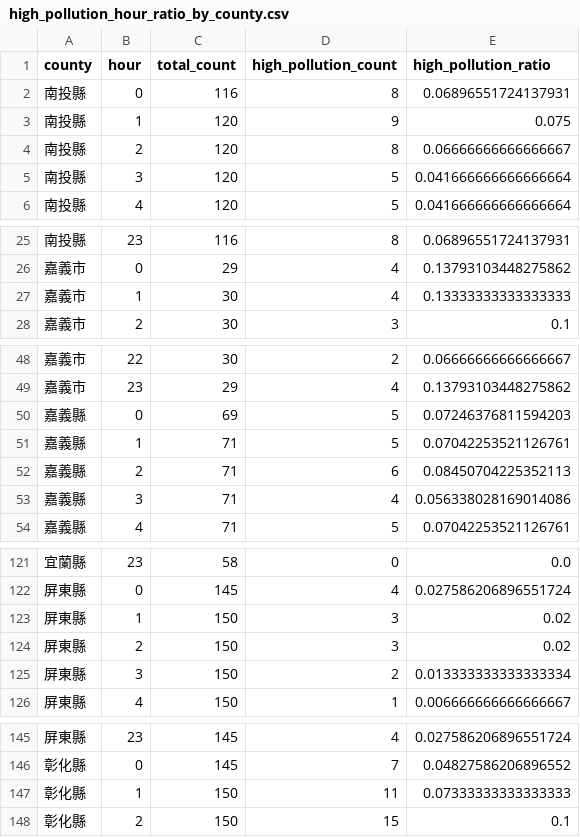
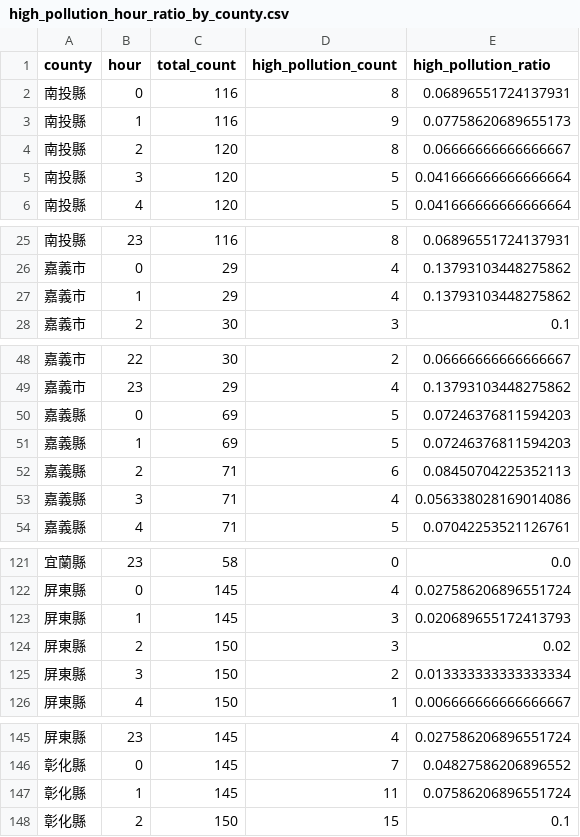
Before and after one commit to Mina030303/air-quality-monitoring, a CSV file: output/tables/high_pollution_hour_ratio_by_county.csv, drawn as a sheet; only a part is shown, gaps mark what is left out; the diff covers the shown part only.

```diff
--- a/output/tables/high_pollution_hour_ratio_by_county.csv
+++ b/output/tables/high_pollution_hour_ratio_by_county.csv
@@ -2,3 +2,3 @@
 南投縣,0,116,8,0.06896551724137931
-南投縣,1,120,9,0.075
+南投縣,1,116,9,0.07758620689655173
 南投縣,2,120,8,0.06666666666666667
@@ -26,3 +26,3 @@
 嘉義市,0,29,4,0.13793103448275862
-嘉義市,1,30,4,0.13333333333333333
+嘉義市,1,29,4,0.13793103448275862
 嘉義市,2,30,3,0.1
@@ -50,3 +50,3 @@
 嘉義縣,0,69,5,0.07246376811594203
-嘉義縣,1,71,5,0.07042253521126761
+嘉義縣,1,69,5,0.07246376811594203
 嘉義縣,2,71,6,0.08450704225352113
@@ -122,3 +122,3 @@
 屏東縣,0,145,4,0.027586206896551724
-屏東縣,1,150,3,0.02
+屏東縣,1,145,3,0.020689655172413793
 屏東縣,2,150,3,0.02
@@ -146,3 +146,3 @@
 彰化縣,0,145,7,0.04827586206896552
-彰化縣,1,150,11,0.07333333333333333
+彰化縣,1,145,11,0.07586206896551724
 彰化縣,2,150,15,0.1
```
Also changed, not shown: 27 edited cells elsewhere in this file, output/tables/county_avg.csv, output/tables/daily_time_structure.csv, 13 other files.
